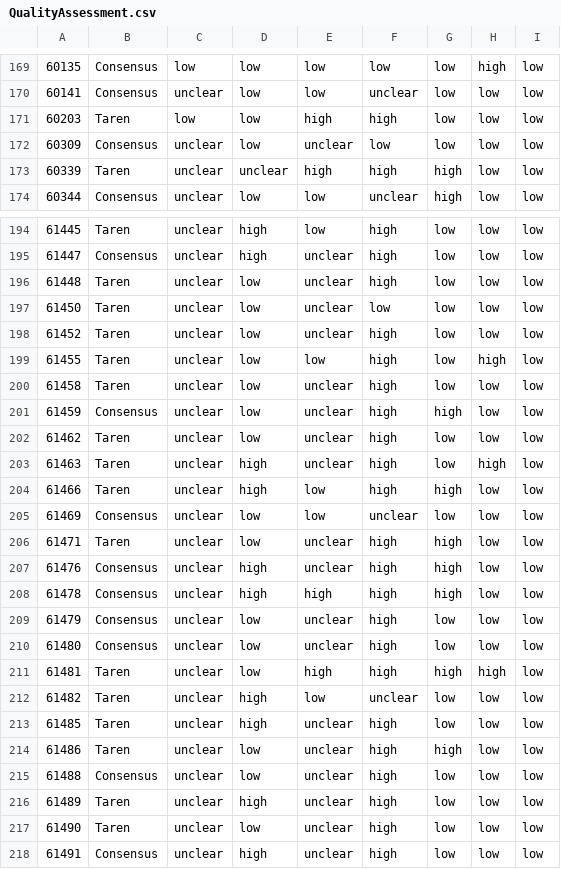
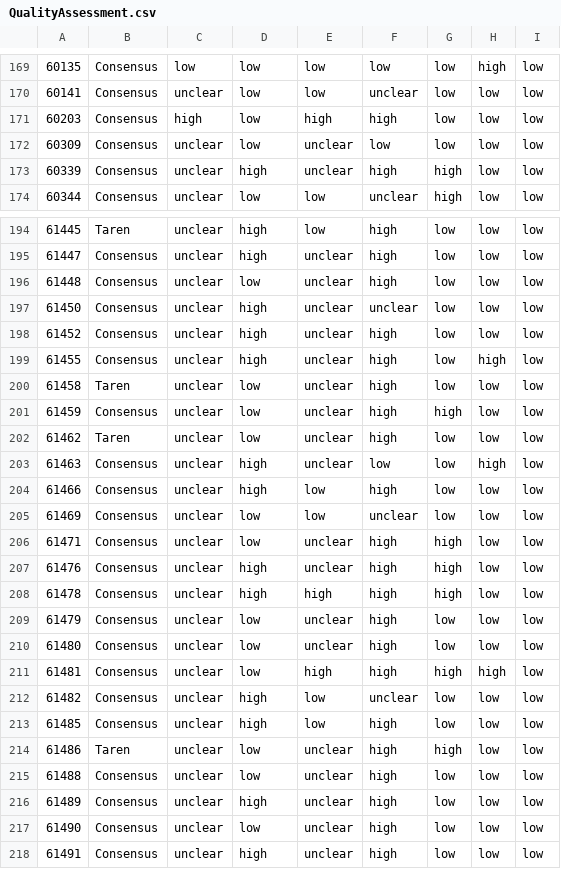
Before and after one commit to Motivation-and-Behaviour/screen_umbrella, a CSV file: data/QualityAssessment.csv, drawn as a sheet; only a part is shown, gaps mark what is left out; the diff covers the shown part only; the diff names each change by its address in the sheet, - before the commit and + after, or states it on an @@ line.

```diff
--- a/data/QualityAssessment.csv
+++ b/data/QualityAssessment.csv
-B171: Taren
+B171: Consensus
-C171: low
+C171: high
-B173: Taren
+B173: Consensus
-D173: unclear
+D173: high
-E173: high
+E173: unclear
-B196:B199: Taren
+B196:B199: Consensus
-D197:D199: low
+D197:D199: high
-F197: low
+F197: unclear
-E199: low
+E199: unclear
-B203:B204: Taren
+B203:B204: Consensus
-F203: high
+F203: low
-G204: high
+G204: low
-B206: Taren
+B206: Consensus
-B211:B213: Taren
+B211:B213: Consensus
-E213: unclear
+E213: low
-B216:B217: Taren
+B216:B217: Consensus
```
Also changed, not shown: 15 edited cells elsewhere in this file, supplementary_files/Supplementary File 2 - Complete Effects Data.csv, 18 other files.
